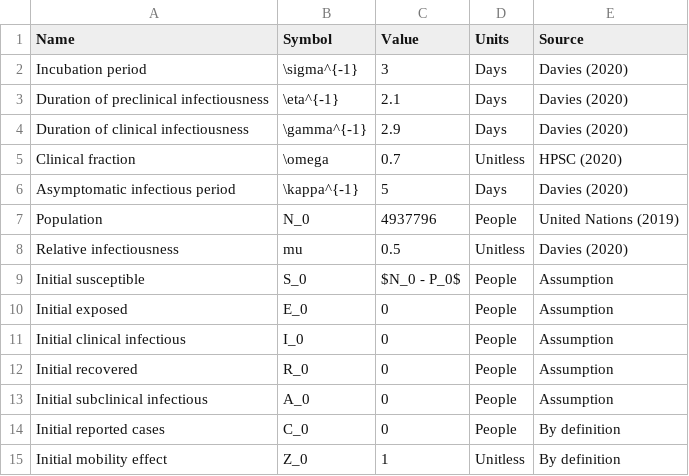
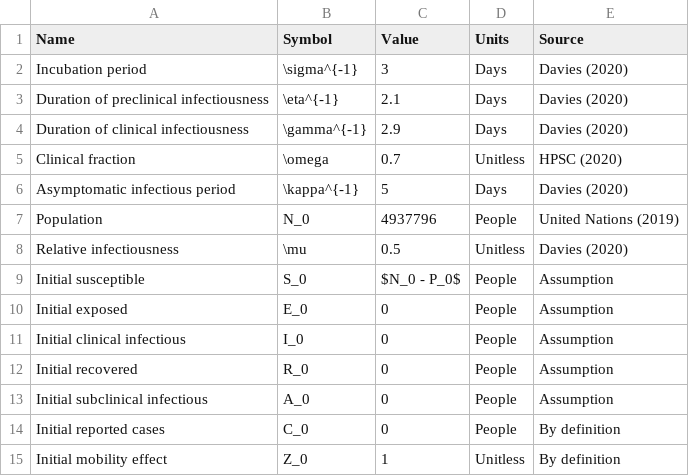
Before and after one commit to jandraor/time_varying_beta, a CSV file: Data/Unmodelled_predictors.csv, drawn as a sheet.

```diff
--- a/Data/Unmodelled_predictors.csv
+++ b/Data/Unmodelled_predictors.csv
@@ -7,3 +7,3 @@ Asymptomatic infectious period,\kappa^{-1},5,Days,Davies (2020)
 Population,N_0,4937796,People,United Nations (2019)
-Relative infectiousness,mu,0.5,Unitless,Davies (2020)
+Relative infectiousness,\mu,0.5,Unitless,Davies (2020)
 Initial susceptible,S_0,$N_0 - P_0$,People,Assumption
```
Also changed, not shown: Data/Unknown_predictors.csv, 1 other file.
